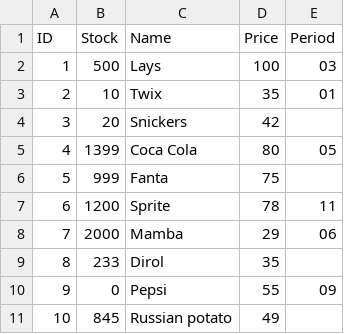
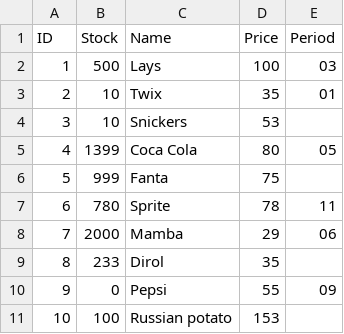
Before and after one commit to nikittansk/Store, a CSV file: storage.csv, drawn as a sheet.

```diff
--- a/storage.csv
+++ b/storage.csv
@@ -3,6 +3,6 @@ ID;Stock;Name;Price;Period
 2;10;Twix;35;01
-3;20;Snickers;42;
+3;10;Snickers;53;
 4;1399;Coca Cola;80;05
 5;999;Fanta;75;
-6;1200;Sprite;78;11
+6;780;Sprite;78;11
 7;2000;Mamba;29;06
@@ -10,2 +10,2 @@ ID;Stock;Name;Price;Period
 9;0;Pepsi;55;09
-10;845;Russian potato;49;
+10;100;Russian potato;153;
```
Also changed, not shown: 18 other files.
